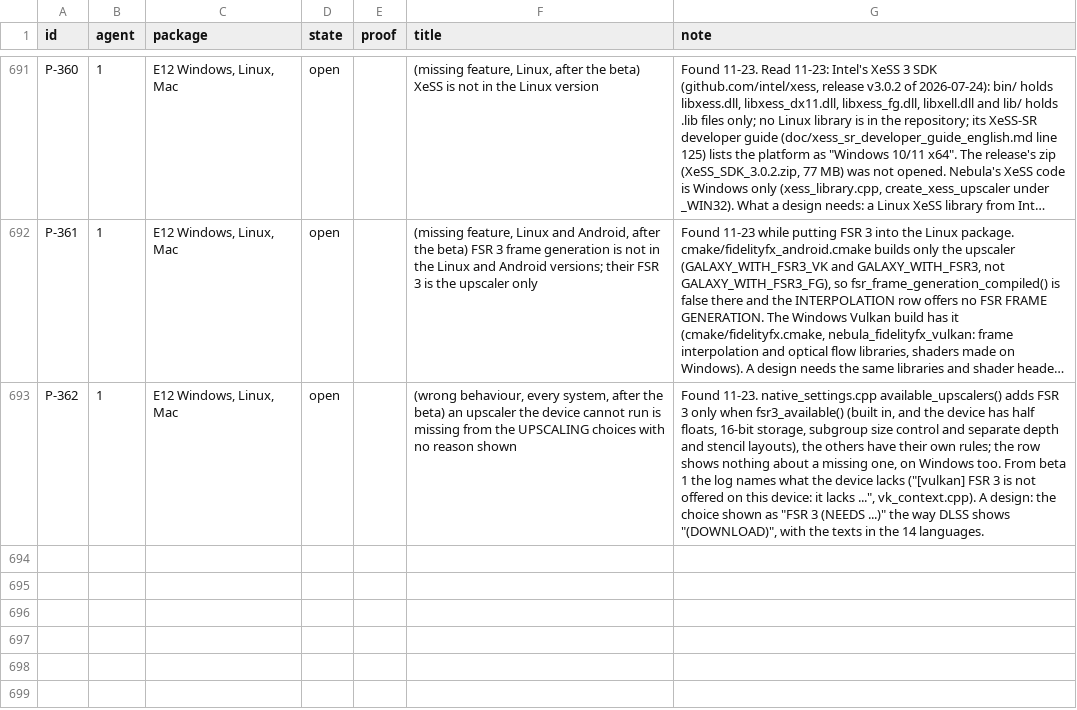
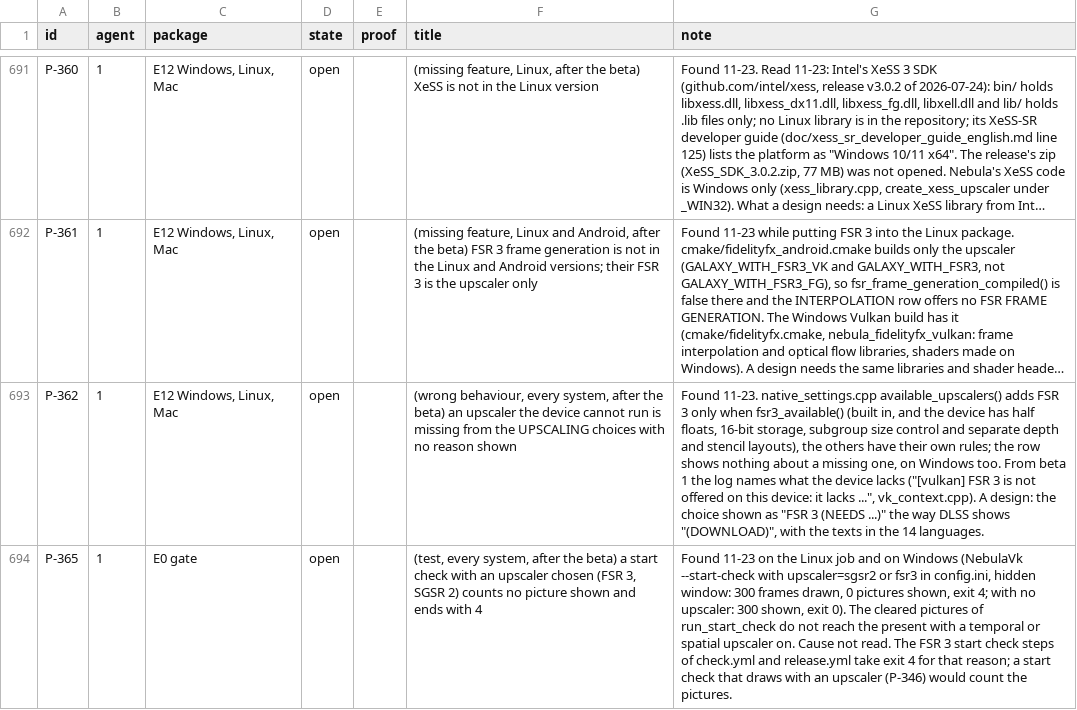
Before and after one commit to keepvaibin/nebula, a TSV file: docs/plan/ledger.tsv, drawn as a sheet; only a part is shown, gaps mark what is left out; long unchanged cells end in …; the diff names each change by its address in the sheet, - before the commit and + after, or states it on an @@ line.

Commit message:
FSR 3 start check: log each refused backend call and the device's memory types
The run 45247014087 showed context creation failing on Mesa's software device with none of the forwarded calls refused: the device-table calls (buffers, images, views, samplers, descriptor pool and layouts, pipeline layout, shader modules, memory) are logged when refused, and a failed creation prints the device's memory types. Ledger P-365: the start check counts no picture with an upscaler on.

```diff
--- a/docs/plan/ledger.tsv
+++ b/docs/plan/ledger.tsv
+row 694: P-365 | 1 | E0 gate | open |  | (test, every system, after the beta) a start check with an upscaler chosen (FSR 3, SGSR 2) counts no picture shown and ends with 4 | Found 11-23 on the Linux job and on Windows (NebulaVk --start-check with upscaler=sgsr2 or fsr3 in config.ini, hidden window: 300 frames drawn, 0 pictures shown, exit 4; with no upscaler: 300 shown, exit 0). The cleared pictures of run_start_check do not reach the present with a temporal or spatial upscaler on. Cause not read. The FSR 3 start check steps of check.yml and release.yml take exit 4 for that reason; a start check that draws with an upscaler (P-346) would count the pictures.
```
Also changed, not shown: 1 other file.
